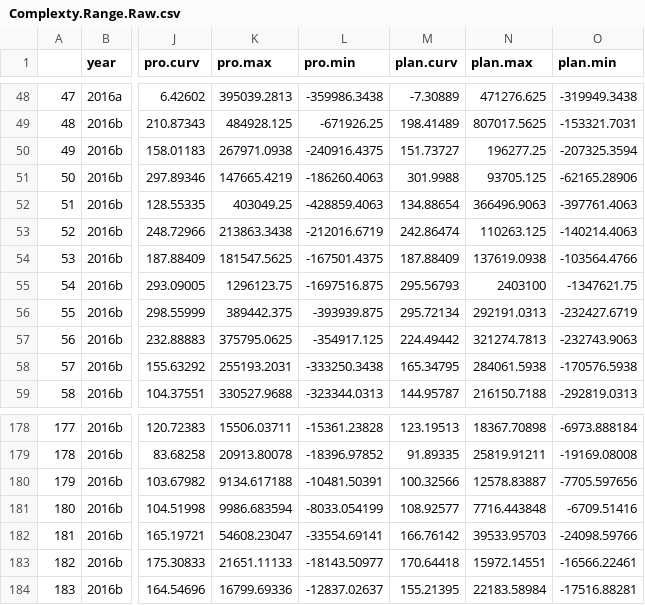
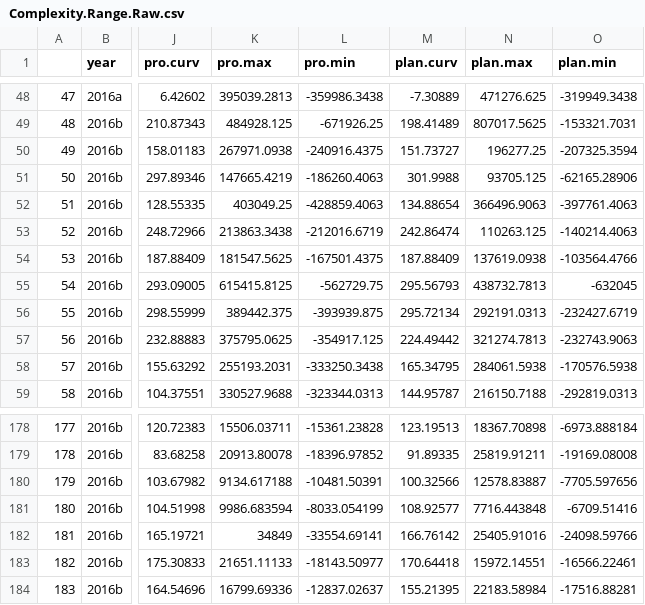
Before and after one commit to baumlab/Bruce_MPQ_Analysis, a CSV file: Data/Complexity.Range.Raw.csv (was Data/Complexty.Range.Raw.csv), drawn as a sheet; only a part is shown, gaps mark what is left out; the diff names each change by its address in the sheet, - before the commit and + after, or states it on an @@ line.

```diff
--- a/Data/Complexty.Range.Raw.csv
+++ b/Data/Complexity.Range.Raw.csv
-K55 (pro.max): 1296123.75
+K55 (pro.max): 615415.8125
-L55 (pro.min): -1697516.875
+L55 (pro.min): -562729.75
-N55 (plan.max): 2403100
+N55 (plan.max): 438732.7813
-O55 (plan.min): -1347621.75
+O55 (plan.min): -632045
-K182 (pro.max): 54608.23047
+K182 (pro.max): 34849
-N182 (plan.max): 39533.95703
+N182 (plan.max): 25405.91016
```
Also changed, not shown: Data/BaumLab_Complex+Digitization_1cm_Data_11Dec20.csv, Data/BaumLab_Complex+Digitization_4cm_Data_11Dec20.csv, 57 other files.
